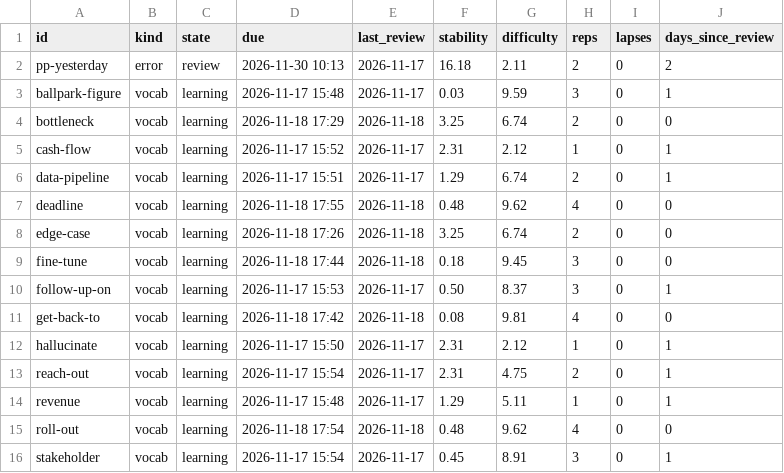
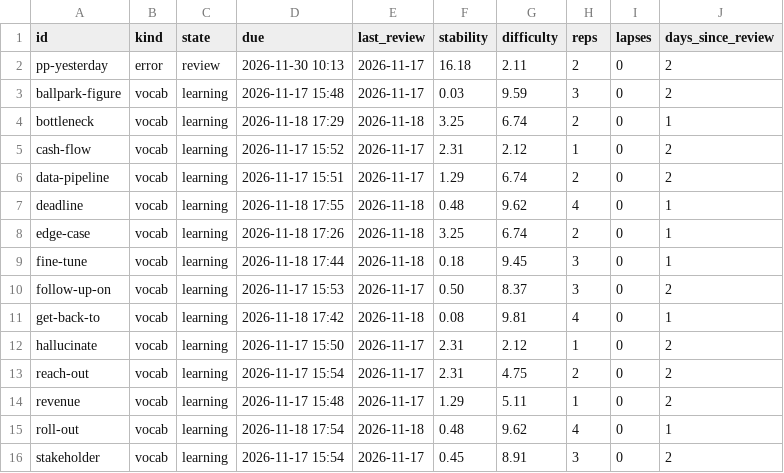
Before and after one commit to alejo-works/English, a CSV file: data/review_state.csv, drawn as a sheet.

```diff
--- a/data/review_state.csv
+++ b/data/review_state.csv
@@ -2,15 +2,15 @@ id,kind,state,due,last_review,stability,difficulty,reps,lapses,days_since_review
 pp-yesterday,error,review,2026-11-30 10:13,2026-11-17,16.18,2.11,2,0,2
-ballpark-figure,vocab,learning,2026-11-17 15:48,2026-11-17,0.03,9.59,3,0,1
-bottleneck,vocab,learning,2026-11-18 17:29,2026-11-18,3.25,6.74,2,0,0
-cash-flow,vocab,learning,2026-11-17 15:52,2026-11-17,2.31,2.12,1,0,1
-data-pipeline,vocab,learning,2026-11-17 15:51,2026-11-17,1.29,6.74,2,0,1
-deadline,vocab,learning,2026-11-18 17:55,2026-11-18,0.48,9.62,4,0,0
-edge-case,vocab,learning,2026-11-18 17:26,2026-11-18,3.25,6.74,2,0,0
-fine-tune,vocab,learning,2026-11-18 17:44,2026-11-18,0.18,9.45,3,0,0
-follow-up-on,vocab,learning,2026-11-17 15:53,2026-11-17,0.50,8.37,3,0,1
-get-back-to,vocab,learning,2026-11-18 17:42,2026-11-18,0.08,9.81,4,0,0
-hallucinate,vocab,learning,2026-11-17 15:50,2026-11-17,2.31,2.12,1,0,1
-reach-out,vocab,learning,2026-11-17 15:54,2026-11-17,2.31,4.75,2,0,1
-revenue,vocab,learning,2026-11-17 15:48,2026-11-17,1.29,5.11,1,0,1
-roll-out,vocab,learning,2026-11-18 17:54,2026-11-18,0.48,9.62,4,0,0
-stakeholder,vocab,learning,2026-11-17 15:54,2026-11-17,0.45,8.91,3,0,1
+ballpark-figure,vocab,learning,2026-11-17 15:48,2026-11-17,0.03,9.59,3,0,2
+bottleneck,vocab,learning,2026-11-18 17:29,2026-11-18,3.25,6.74,2,0,1
+cash-flow,vocab,learning,2026-11-17 15:52,2026-11-17,2.31,2.12,1,0,2
+data-pipeline,vocab,learning,2026-11-17 15:51,2026-11-17,1.29,6.74,2,0,2
+deadline,vocab,learning,2026-11-18 17:55,2026-11-18,0.48,9.62,4,0,1
+edge-case,vocab,learning,2026-11-18 17:26,2026-11-18,3.25,6.74,2,0,1
+fine-tune,vocab,learning,2026-11-18 17:44,2026-11-18,0.18,9.45,3,0,1
+follow-up-on,vocab,learning,2026-11-17 15:53,2026-11-17,0.50,8.37,3,0,2
+get-back-to,vocab,learning,2026-11-18 17:42,2026-11-18,0.08,9.81,4,0,1
+hallucinate,vocab,learning,2026-11-17 15:50,2026-11-17,2.31,2.12,1,0,2
+reach-out,vocab,learning,2026-11-17 15:54,2026-11-17,2.31,4.75,2,0,2
+revenue,vocab,learning,2026-11-17 15:48,2026-11-17,1.29,5.11,1,0,2
+roll-out,vocab,learning,2026-11-18 17:54,2026-11-18,0.48,9.62,4,0,1
+stakeholder,vocab,learning,2026-11-17 15:54,2026-11-17,0.45,8.91,3,0,2
```
